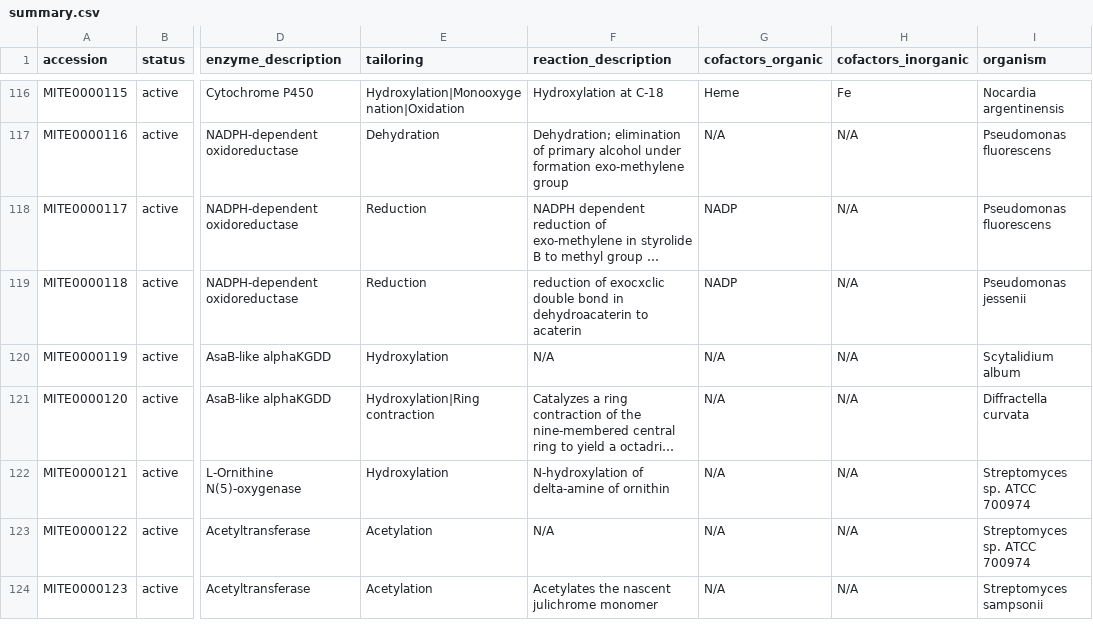
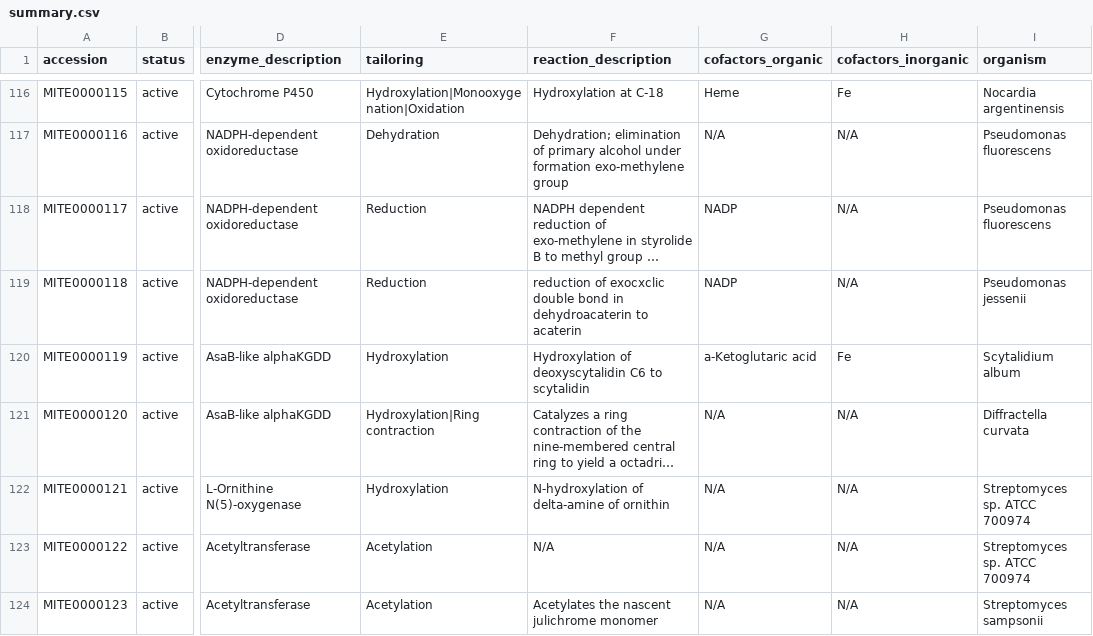
Before and after one commit to mite-standard/mite_data, a CSV file: mite_data/metadata/summary.csv, drawn as a sheet; only a part is shown, gaps mark what is left out; long unchanged cells end in …; the diff names each change by its address in the sheet, - before the commit and + after, or states it on an @@ line.

```diff
--- a/mite_data/metadata/summary.csv
+++ b/mite_data/metadata/summary.csv
-F120 (reaction_description): N/A
+F120 (reaction_description): Hydroxylation of deoxyscytalidin C6 to scytalidin
-G120 (cofactors_organic): N/A
+G120 (cofactors_organic): a-Ketoglutaric acid
-H120 (cofactors_inorganic): N/A
+H120 (cofactors_inorganic): Fe
```
Also changed, not shown: mite_data/metadata/dump_smiles.csv, 2 other files.
